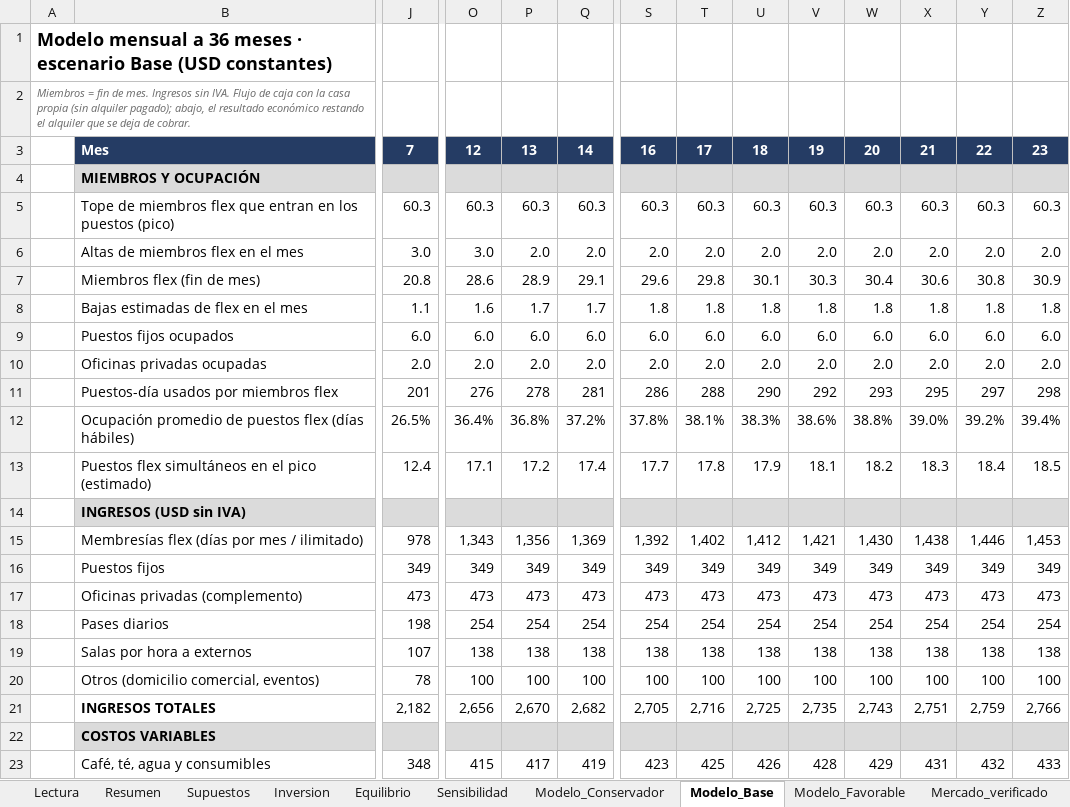
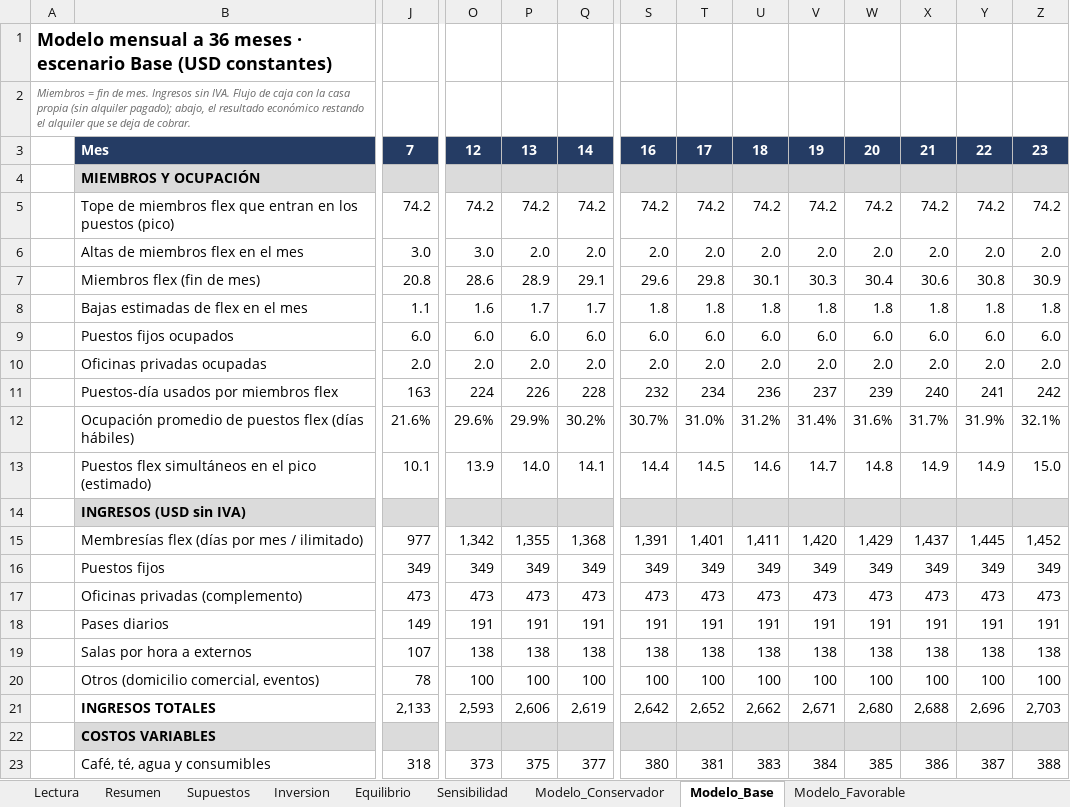
Before and after one commit to behindthemask27y/Claudetest, an Excel workbook: coworking/modelo_coworking_santo_tome_2987.xlsx, sheet Modelo_Base, drawn as a sheet; only a part is shown, gaps mark what is left out; values as stored, in another font and other column widths than the file's, no borders; removed rows and columns are numbered as before the commit, all else as after; rows hold the shown columns only; the diff covers the shown part only; the diff names each change by its address in the sheet, - before the commit and + after, or states it on an @@ line.

```diff
--- a/coworking/modelo_coworking_santo_tome_2987.xlsx (sheet Modelo_Base)
+++ b/coworking/modelo_coworking_santo_tome_2987.xlsx (sheet Modelo_Base)
-row 5:  | Tope de miembros flex que entran en los puestos (pico) | 60.3 | 60.3 | 60.3 | 60.3 | 60.3 | 60.3 | 60.3 | 60.3 | 60.3 | 60.3 | 60.3 | 60.3
+row 5:  | Tope de miembros flex que entran en los puestos (pico) | 74.2 | 74.2 | 74.2 | 74.2 | 74.2 | 74.2 | 74.2 | 74.2 | 74.2 | 74.2 | 74.2 | 74.2
-row 11:  | Puestos-día usados por miembros flex | 201 | 276 | 278 | 281 | 286 | 288 | 290 | 292 | 293 | 295 | 297 | 298
-row 12:  | Ocupación promedio de puestos flex (días hábiles) | 26.5% | 36.4% | 36.8% | 37.2% | 37.8% | 38.1% | 38.3% | 38.6% | 38.8% | 39.0% | 39.2% | 39.4%
-row 13:  | Puestos flex simultáneos en el pico (estimado) | 12.4 | 17.1 | 17.2 | 17.4 | 17.7 | 17.8 | 17.9 | 18.1 | 18.2 | 18.3 | 18.4 | 18.5
+row 11:  | Puestos-día usados por miembros flex | 163 | 224 | 226 | 228 | 232 | 234 | 236 | 237 | 239 | 240 | 241 | 242
+row 12:  | Ocupación promedio de puestos flex (días hábiles) | 21.6% | 29.6% | 29.9% | 30.2% | 30.7% | 31.0% | 31.2% | 31.4% | 31.6% | 31.7% | 31.9% | 32.1%
+row 13:  | Puestos flex simultáneos en el pico (estimado) | 10.1 | 13.9 | 14.0 | 14.1 | 14.4 | 14.5 | 14.6 | 14.7 | 14.8 | 14.9 | 14.9 | 15.0
-J15: 978
+J15: 977
-O15: 1,343
+O15: 1,342
-P15: 1,356
+P15: 1,355
-Q15: 1,369
+Q15: 1,368
-S15: 1,392
+S15: 1,391
-T15: 1,402
+T15: 1,401
-U15: 1,412
+U15: 1,411
-V15: 1,421
+V15: 1,420
-W15: 1,430
+W15: 1,429
-X15: 1,438
+X15: 1,437
-Y15: 1,446
+Y15: 1,445
-Z15: 1,453
+Z15: 1,452
-row 18:  | Pases diarios | 198 | 254 | 254 | 254 | 254 | 254 | 254 | 254 | 254 | 254 | 254 | 254
+row 18:  | Pases diarios | 149 | 191 | 191 | 191 | 191 | 191 | 191 | 191 | 191 | 191 | 191 | 191
-row 21:  | INGRESOS TOTALES | 2,182 | 2,656 | 2,670 | 2,682 | 2,705 | 2,716 | 2,725 | 2,735 | 2,743 | 2,751 | 2,759 | 2,766
+row 21:  | INGRESOS TOTALES | 2,133 | 2,593 | 2,606 | 2,619 | 2,642 | 2,652 | 2,662 | 2,671 | 2,680 | 2,688 | 2,696 | 2,703
-row 23:  | Café, té, agua y consumibles | 348 | 415 | 417 | 419 | 423 | 425 | 426 | 428 | 429 | 431 | 432 | 433
+row 23:  | Café, té, agua y consumibles | 318 | 373 | 375 | 377 | 380 | 381 | 383 | 384 | 385 | 386 | 387 | 388
```
Also changed, not shown: 12 added rows, 12 removed rows and 76 edited cells elsewhere in this sheet, sheet Modelo_Favorable, sheet Modelo_Conservador, sheet Lectura, sheet Comparables_chicos, sheet Datos_faltantes, sheet Sensibilidad, 5 more sheets, other sheet tabs, 5 other files.
